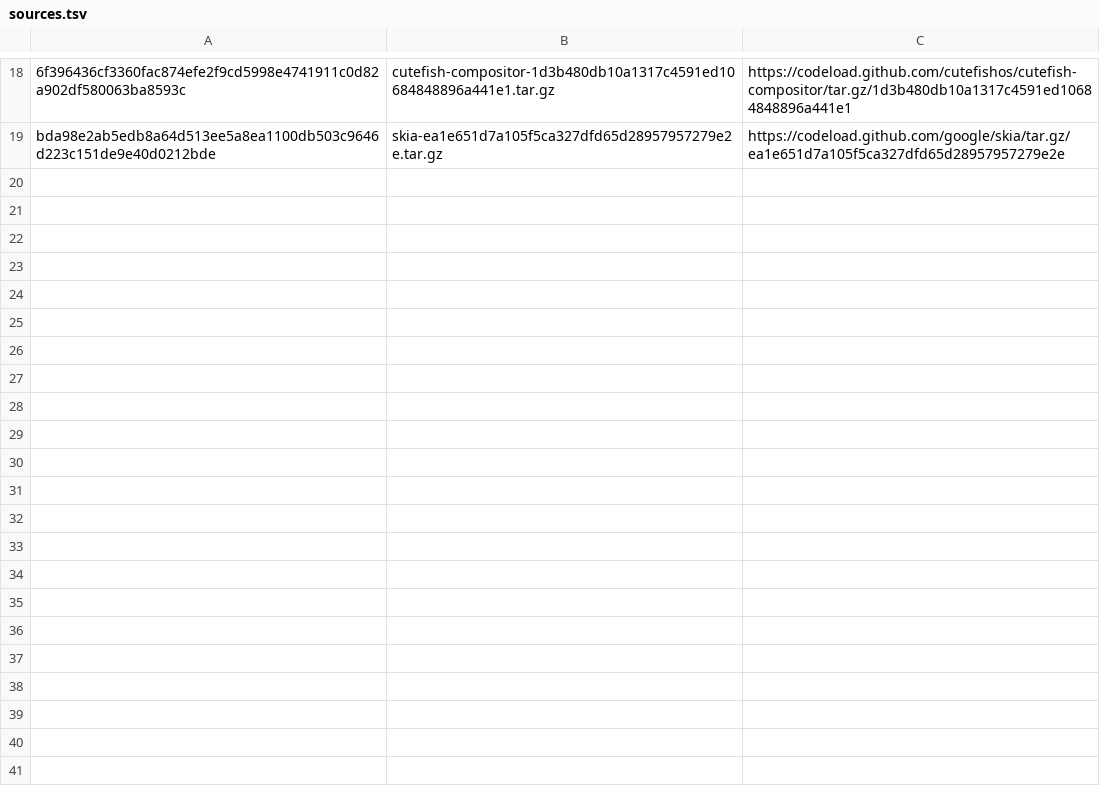
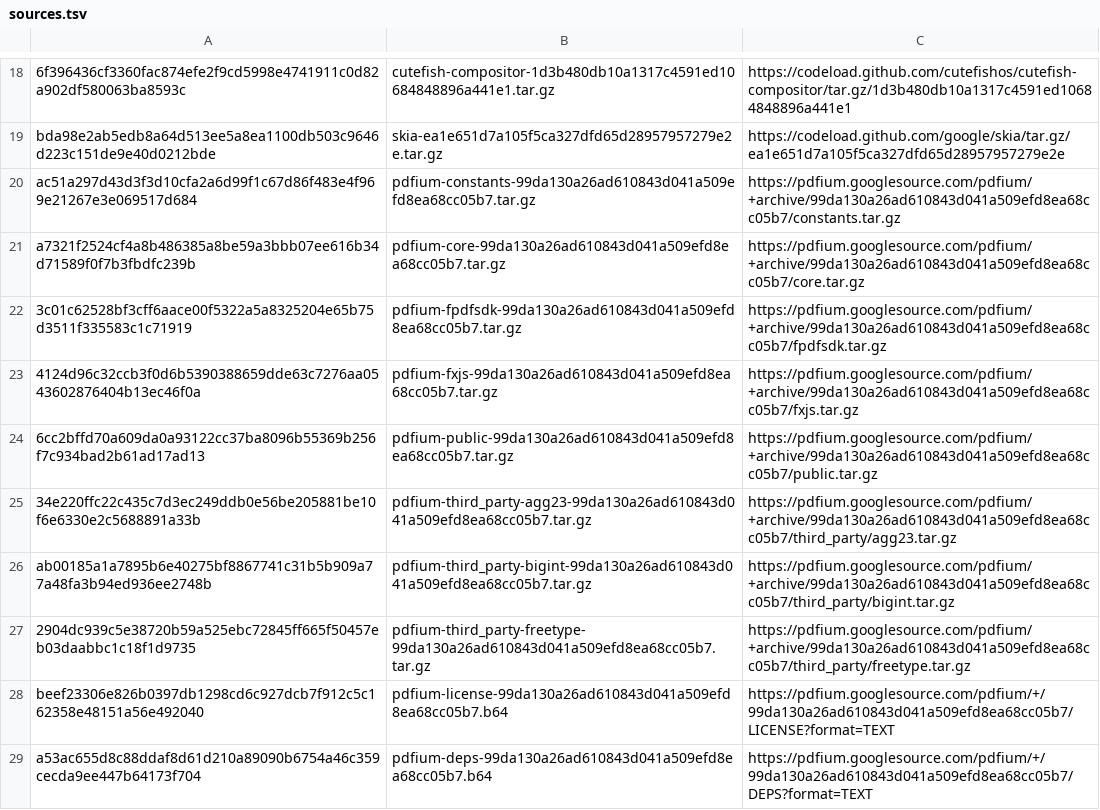
Before and after one commit to MCC45TR/uke-desktop-environment-support, a TSV file: cutefish/sources.tsv, drawn as a sheet; only a part is shown, gaps mark what is left out; the diff covers the shown part only; the diff names each change by its address in the sheet, - before the commit and + after, or states it on an @@ line.

```diff
--- a/cutefish/sources.tsv
+++ b/cutefish/sources.tsv
+row 20: ac51a297d43d3f3d10cfa2a6d99f1c67d86f483e4f969e21267e3e069517d684 | pdfium-constants-99da130a26ad610843d041a509efd8ea68cc05b7.tar.gz | https://pdfium.googlesource.com/pdfium/+archive/99da130a26ad610843d041a509efd8ea68cc05b7/constants.tar.gz
+row 21: a7321f2524cf4a8b486385a8be59a3bbb07ee616b34d71589f0f7b3fbdfc239b | pdfium-core-99da130a26ad610843d041a509efd8ea68cc05b7.tar.gz | https://pdfium.googlesource.com/pdfium/+archive/99da130a26ad610843d041a509efd8ea68cc05b7/core.tar.gz
+row 22: 3c01c62528bf3cff6aace00f5322a5a8325204e65b75d3511f335583c1c71919 | pdfium-fpdfsdk-99da130a26ad610843d041a509efd8ea68cc05b7.tar.gz | https://pdfium.googlesource.com/pdfium/+archive/99da130a26ad610843d041a509efd8ea68cc05b7/fpdfsdk.tar.gz
+row 23: 4124d96c32ccb3f0d6b5390388659dde63c7276aa0543602876404b13ec46f0a | pdfium-fxjs-99da130a26ad610843d041a509efd8ea68cc05b7.tar.gz | https://pdfium.googlesource.com/pdfium/+archive/99da130a26ad610843d041a509efd8ea68cc05b7/fxjs.tar.gz
+row 24: 6cc2bffd70a609da0a93122cc37ba8096b55369b256f7c934bad2b61ad17ad13 | pdfium-public-99da130a26ad610843d041a509efd8ea68cc05b7.tar.gz | https://pdfium.googlesource.com/pdfium/+archive/99da130a26ad610843d041a509efd8ea68cc05b7/public.tar.gz
+row 25: 34e220ffc22c435c7d3ec249ddb0e56be205881be10f6e6330e2c5688891a33b | pdfium-third_party-agg23-99da130a26ad610843d041a509efd8ea68cc05b7.tar.gz | https://pdfium.googlesource.com/pdfium/+archive/99da130a26ad610843d041a509efd8ea68cc05b7/third_party/agg23.tar.gz
+row 26: ab00185a1a7895b6e40275bf8867741c31b5b909a77a48fa3b94ed936ee2748b | pdfium-third_party-bigint-99da130a26ad610843d041a509efd8ea68cc05b7.tar.gz | https://pdfium.googlesource.com/pdfium/+archive/99da130a26ad610843d041a509efd8ea68cc05b7/third_party/bigint.tar.gz
+row 27: 2904dc939c5e38720b59a525ebc72845ff665f50457eb03daabbc1c18f1d9735 | pdfium-third_party-freetype-99da130a26ad610843d041a509efd8ea68cc05b7.tar.gz | https://pdfium.googlesource.com/pdfium/+archive/99da130a26ad610843d041a509efd8ea68cc05b7/third_party/freetype.tar.gz
+row 28: beef23306e826b0397db1298cd6c927dcb7f912c5c162358e48151a56e492040 | pdfium-license-99da130a26ad610843d041a509efd8ea68cc05b7.b64 | https://pdfium.googlesource.com/pdfium/+/99da130a26ad610843d041a509efd8ea68cc05b7/LICENSE?format=TEXT
+row 29: a53ac655d8c88ddaf8d61d210a89090b6754a46c359cecda9ee447b64173f704 | pdfium-deps-99da130a26ad610843d041a509efd8ea68cc05b7.b64 | https://pdfium.googlesource.com/pdfium/+/99da130a26ad610843d041a509efd8ea68cc05b7/DEPS?format=TEXT
```
Also changed, not shown: 10 added rows elsewhere in this file, 49 other files.
